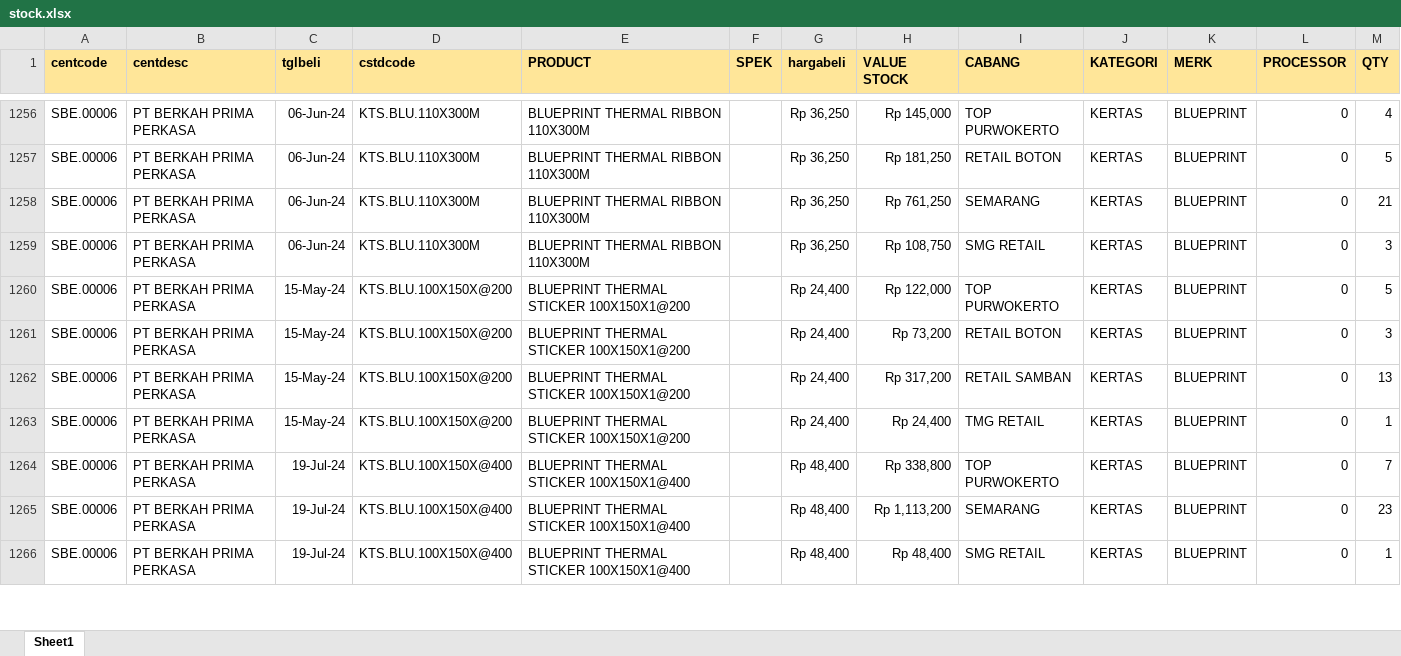
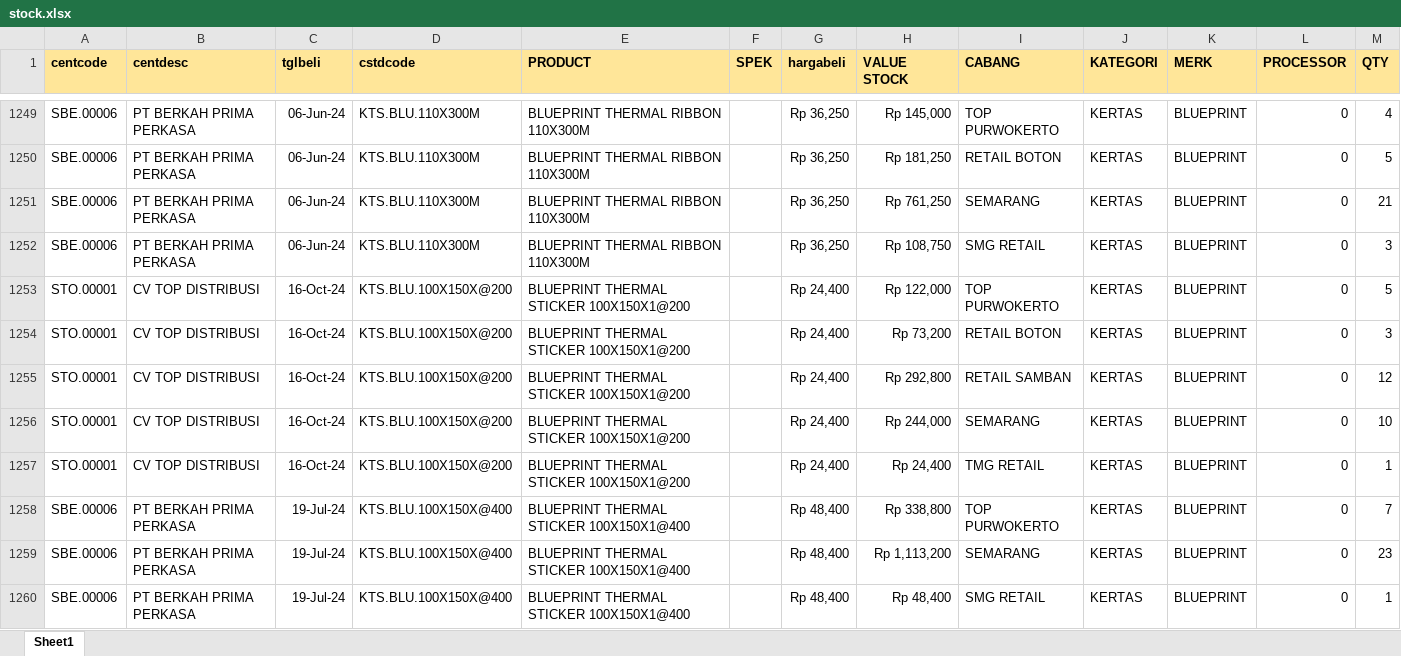
Before and after one commit to YoasAriel/Project-TOP, an Excel workbook: stock.xlsx, sheet Sheet1, drawn as a sheet; only a part is shown, gaps mark what is left out; values as stored, in another font and other column widths than the file's, no borders; addresses are those after the commit; the diff covers the shown part only; the diff names each change by its address in the sheet, - before the commit and + after, or states it on an @@ line.

```diff
--- a/stock.xlsx (sheet Sheet1)
+++ b/stock.xlsx (sheet Sheet1)
-A1253:A1255 (centcode): SBE.00006
+A1253:A1255 (centcode): STO.00001
-B1253:B1255 (centdesc): PT BERKAH PRIMA PERKASA
+B1253:B1255 (centdesc): CV TOP DISTRIBUSI
-C1253:C1255 (tglbeli): 15-May-24
+C1253:C1255 (tglbeli): 16-Oct-24
-H1255 (VALUE STOCK): Rp 317,200
+H1255 (VALUE STOCK): Rp 292,800
-M1255 (QTY): 13
+M1255 (QTY): 12
+row 1256: STO.00001 | CV TOP DISTRIBUSI | 16-Oct-24 | KTS.BLU.100X150X@200 | BLUEPRINT THERMAL STICKER 100X150X1@200 |  | Rp 24,400 | Rp 244,000 | SEMARANG | KERTAS | BLUEPRINT | 0 | 10
-A1257 (centcode): SBE.00006
+A1257 (centcode): STO.00001
-B1257 (centdesc): PT BERKAH PRIMA PERKASA
+B1257 (centdesc): CV TOP DISTRIBUSI
-C1257 (tglbeli): 15-May-24
+C1257 (tglbeli): 16-Oct-24
```
Also changed, not shown: 55 added rows, 50 removed rows and 526 edited cells elsewhere in this sheet, formulas that keep their value.
